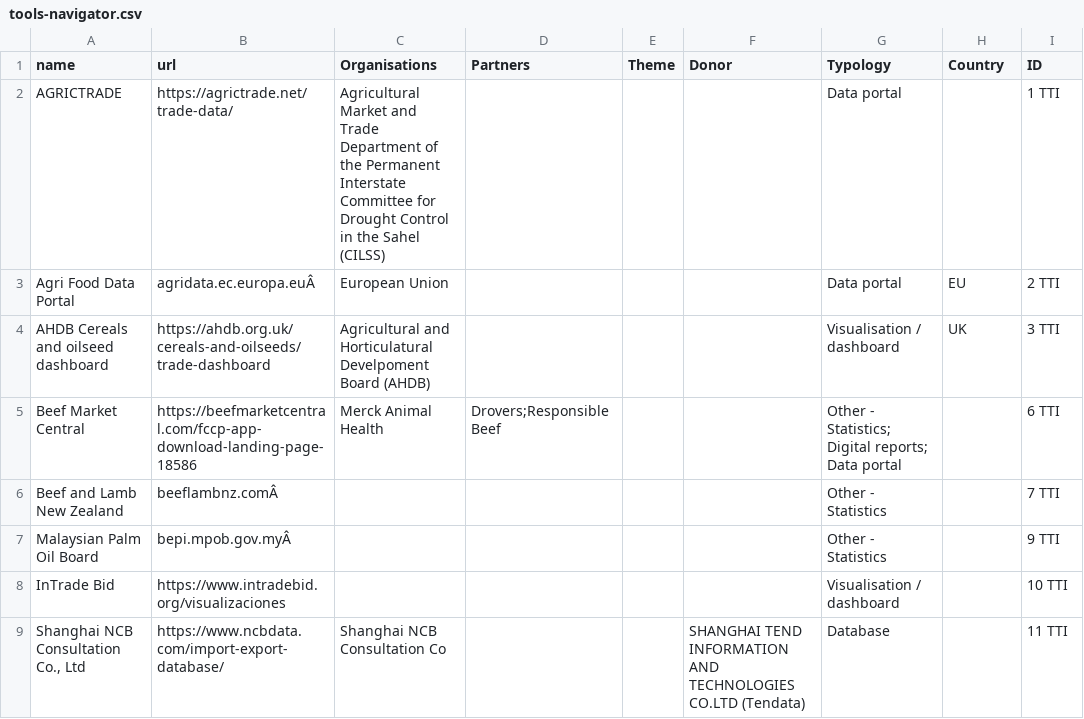
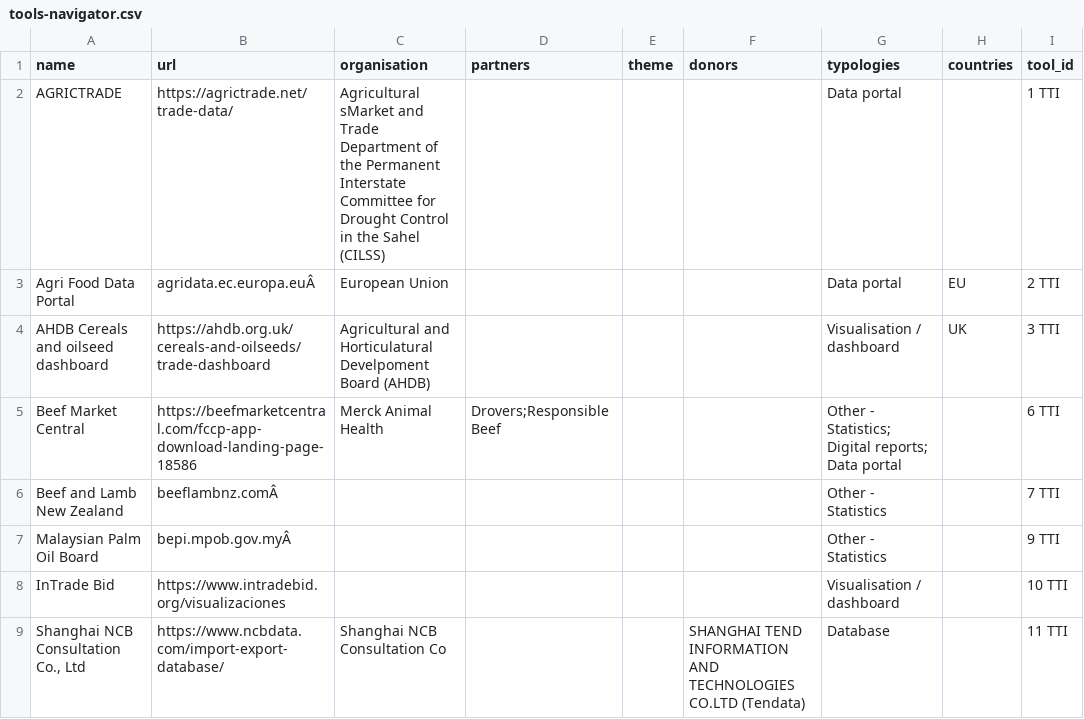
Before and after one commit to unepwcmc/tradetool-navigator, a CSV file: lib/data/seeds/tools-navigator.csv, drawn as a sheet; only a part is shown.

Commit message:
add all columns to store data for larger csv

```diff
--- a/lib/data/seeds/tools-navigator.csv
+++ b/lib/data/seeds/tools-navigator.csv
@@ -1,3 +1,3 @@
-name,url,Organisations,Partners,Theme,Donor,Typology,Country,ID
-AGRICTRADE,https://agrictrade.net/trade-data/,Agricultural Market and Trade Department of the Permanent Interstate Committee for Drought Control in the Sahel (CILSS),,,,Data portal,,1 TTI
+name,url,organisation,partners,theme,donors,typologies,countries,tool_id
+AGRICTRADE,https://agrictrade.net/trade-data/,Agricultural sMarket and Trade Department of the Permanent Interstate Committee for Drought Control in the Sahel (CILSS),,,,Data portal,,1 TTI
 Agri Food Data Portal,agridata.ec.europa.euÂ ,European Union,,,,Data portal,EU,2 TTI
```
Also changed, not shown: lib/data/seeds/tools-nav-limited.csv, 7 other files.
